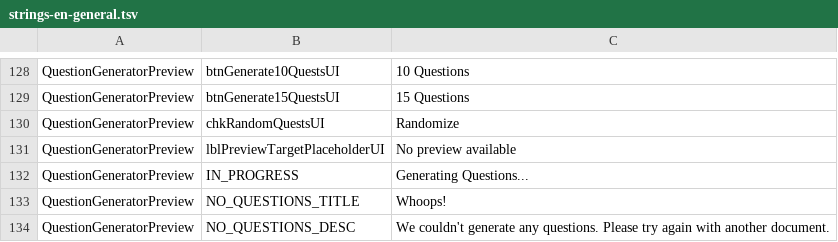
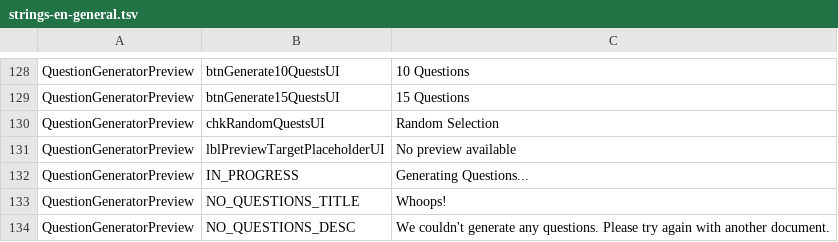
Before and after one commit to lingmod-tue/FLAIR, a TSV file: src/main/java/com/flair/client/localization/resources/strings-en-general.tsv, drawn as a sheet; only a part is shown, gaps mark what is left out.

Commit message:
Minor changes

```diff
--- a/src/main/java/com/flair/client/localization/resources/strings-en-general.tsv
+++ b/src/main/java/com/flair/client/localization/resources/strings-en-general.tsv
@@ -129,3 +129,3 @@ QuestionGeneratorPreview	btnGenerate10QuestsUI	10 Questions
 QuestionGeneratorPreview	btnGenerate15QuestsUI	15 Questions
-QuestionGeneratorPreview	chkRandomQuestsUI	Randomize
+QuestionGeneratorPreview	chkRandomQuestsUI	Random Selection
 QuestionGeneratorPreview	lblPreviewTargetPlaceholderUI	No preview available
```
